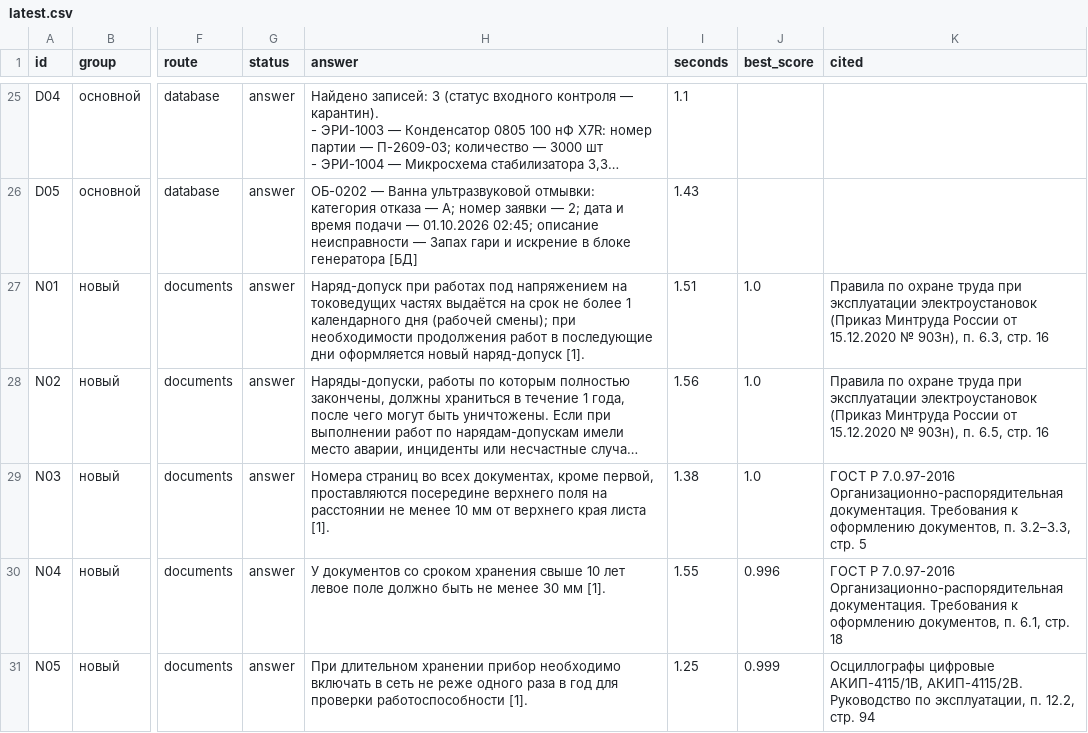
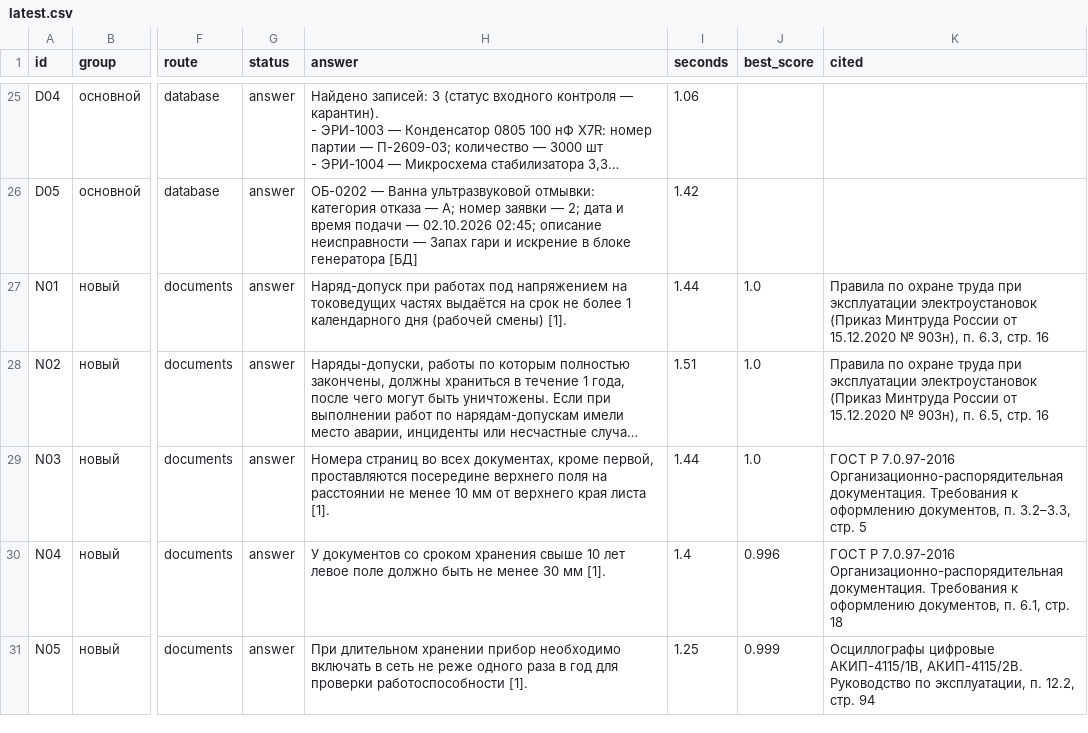
Before and after one commit to imaO0O/acselerator, a CSV file: eval/results/latest.csv, drawn as a sheet; only a part is shown, gaps mark what is left out; long unchanged cells end in …; the diff covers the shown part only; the diff names each change by its address in the sheet, - before the commit and + after, or states it on an @@ line.

```diff
--- a/eval/results/latest.csv
+++ b/eval/results/latest.csv
-I25 (seconds): 1.1
+I25 (seconds): 1.06
-H26 (answer): …подачи — 01.10.2026 02:45; описание…
+H26 (answer): …подачи — 02.10.2026 02:45; описание…
-I26 (seconds): 1.43
+I26 (seconds): 1.42
-H27 (answer): …дня (рабочей смены); при необходимости продолжения работ в последующие дни оформляется новый наряд-допуск [1].
+H27 (answer): …дня (рабочей смены) [1].
-I27 (seconds): 1.51
+I27 (seconds): 1.44
-I28 (seconds): 1.56
+I28 (seconds): 1.51
-I29 (seconds): 1.38
+I29 (seconds): 1.44
-I30 (seconds): 1.55
+I30 (seconds): 1.4
```
Also changed, not shown: 114 edited cells elsewhere in this file, eval/results/roles.csv, 40 other files.
